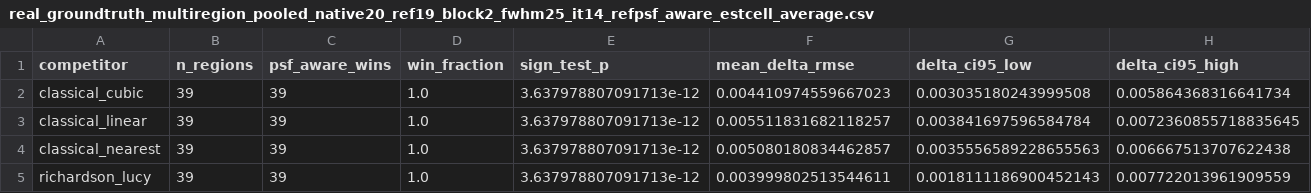
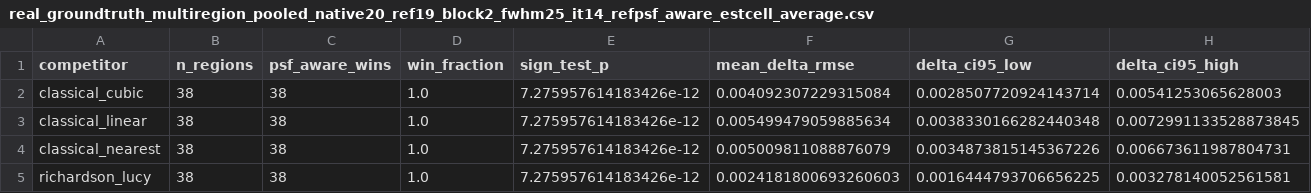
Before and after one commit to GRID4EARTH/healpix-resample, a CSV file: notebooks/tables/real_groundtruth_multiregion_pooled_native20_ref19_block2_fwhm25_it14_refpsf_aware_estcell_average.csv, drawn as a sheet.

```diff
--- a/notebooks/tables/real_groundtruth_multiregion_pooled_native20_ref19_block2_fwhm25_it14_refpsf_aware_estcell_average.csv
+++ b/notebooks/tables/real_groundtruth_multiregion_pooled_native20_ref19_block2_fwhm25_it14_refpsf_aware_estcell_average.csv
@@ -1,5 +1,5 @@
 competitor,n_regions,psf_aware_wins,win_fraction,sign_test_p,mean_delta_rmse,delta_ci95_low,delta_ci95_high
-classical_cubic,39,39,1.0,3.637978807091713e-12,0.004410974559667023,0.003035180243999508,0.005864368316641734
-classical_linear,39,39,1.0,3.637978807091713e-12,0.005511831682118257,0.003841697596584784,0.0072360855718835645
-classical_nearest,39,39,1.0,3.637978807091713e-12,0.005080180834462857,0.0035556589228655563,0.006667513707622438
-richardson_lucy,39,39,1.0,3.637978807091713e-12,0.003999802513544611,0.0018111186900452143,0.007722013961909559
+classical_cubic,38,38,1.0,7.275957614183426e-12,0.004092307229315084,0.0028507720924143714,0.00541253065628003
+classical_linear,38,38,1.0,7.275957614183426e-12,0.005499479059885634,0.0038330166282440348,0.0072991133528873845
+classical_nearest,38,38,1.0,7.275957614183426e-12,0.005009811088876079,0.0034873815145367226,0.006673611987804731
+richardson_lucy,38,38,1.0,7.275957614183426e-12,0.0024181800693260603,0.0016444793706656225,0.003278140052561581
```
Also changed, not shown: notebooks/tables/real_groundtruth_multiregion_comparisons_native20_ref19_block2_fwhm25_it14_refpsf_aware_estcell_average.csv, notebooks/tables/real_groundtruth_multiregion_quality.csv, 5 other files.
